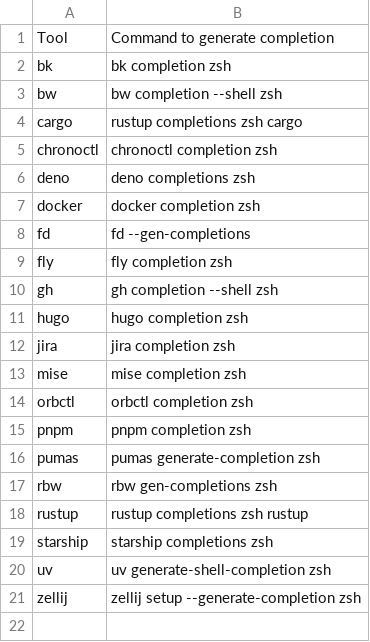
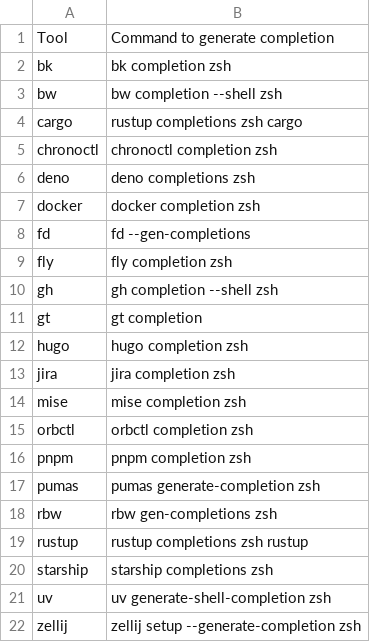
Before and after one commit to zetlen/zsh-completion-generators, a CSV file: generators.csv, drawn as a sheet.

```diff
--- a/generators.csv
+++ b/generators.csv
@@ -10,2 +10,3 @@ fly,fly completion zsh
 gh,gh completion --shell zsh
+gt,gt completion
 hugo,hugo completion zsh
```
Also changed, not shown: 1 other file.
